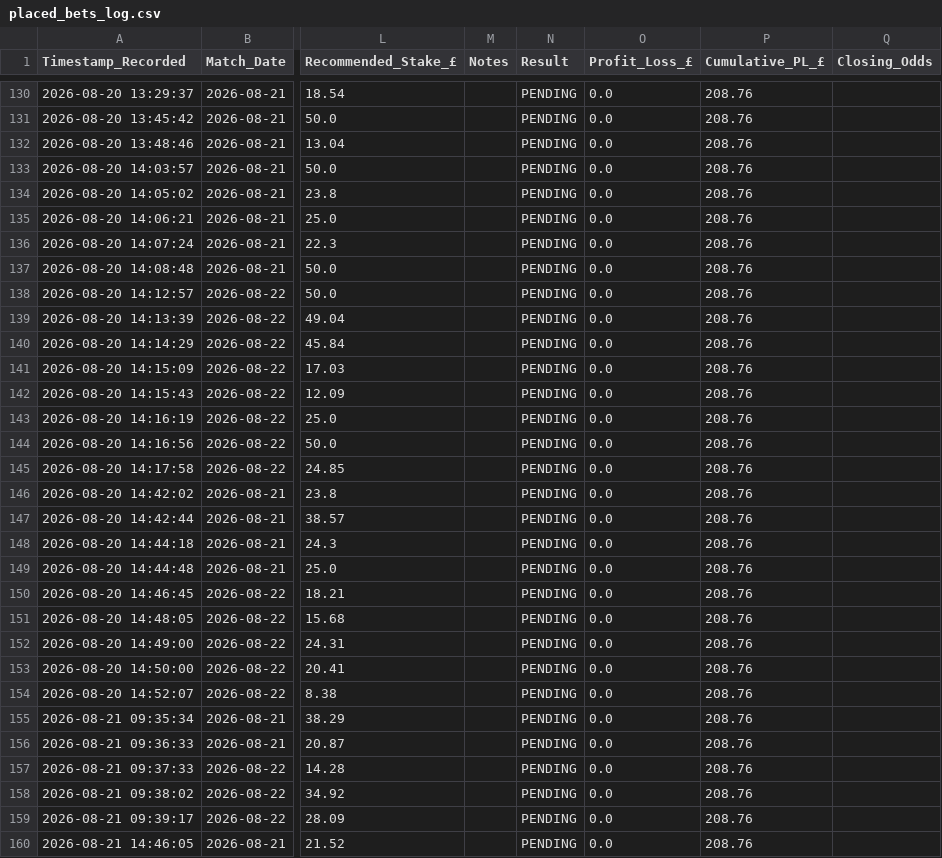
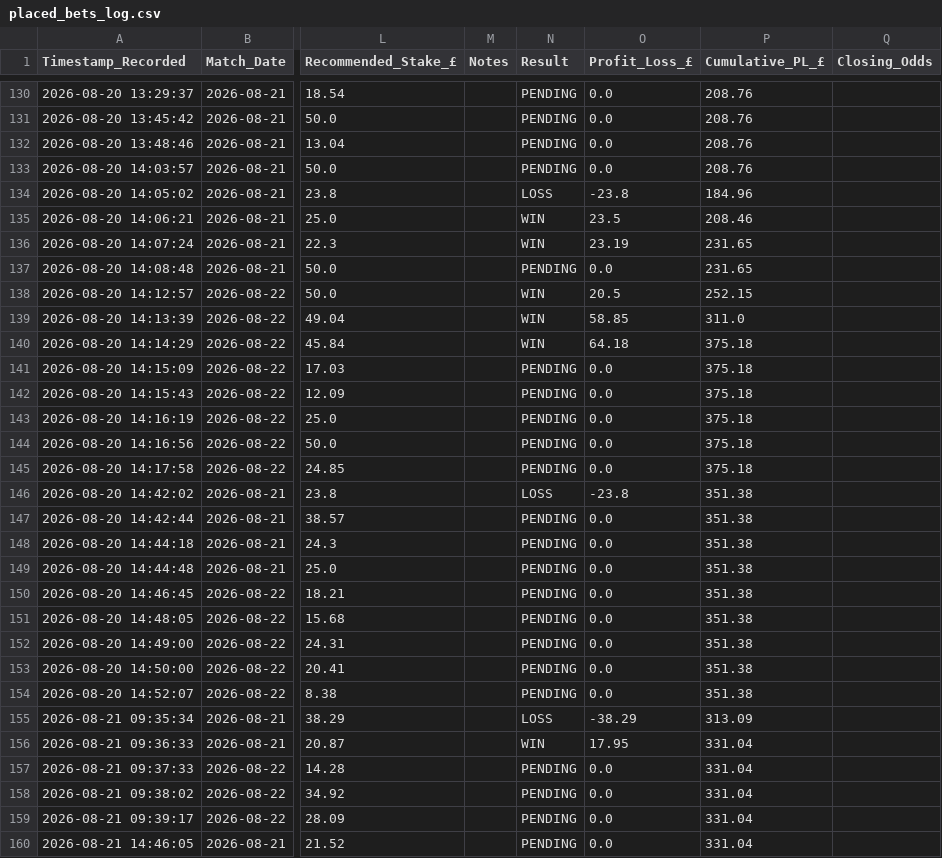
Before and after one commit to gavincruise-code/football-betting-edge, a CSV file: placed_bets_log.csv, drawn as a sheet; only a part is shown, gaps mark what is left out; the diff covers the shown part only; the diff names each change by its address in the sheet, - before the commit and + after, or states it on an @@ line.

```diff
--- a/placed_bets_log.csv
+++ b/placed_bets_log.csv
-N134 (Result): PENDING
+N134 (Result): LOSS
-O134 (Profit_Loss_£): 0.0
+O134 (Profit_Loss_£): -23.8
-P134 (Cumulative_PL_£): 208.76
+P134 (Cumulative_PL_£): 184.96
-N135:N136 (Result): PENDING
+N135:N136 (Result): WIN
-O135 (Profit_Loss_£): 0.0
+O135 (Profit_Loss_£): 23.5
-P135 (Cumulative_PL_£): 208.76
+P135 (Cumulative_PL_£): 208.46
-O136 (Profit_Loss_£): 0.0
+O136 (Profit_Loss_£): 23.19
-P136:P137 (Cumulative_PL_£): 208.76
+P136:P137 (Cumulative_PL_£): 231.65
-N138:N140 (Result): PENDING
+N138:N140 (Result): WIN
-O138 (Profit_Loss_£): 0.0
+O138 (Profit_Loss_£): 20.5
-P138 (Cumulative_PL_£): 208.76
+P138 (Cumulative_PL_£): 252.15
-O139 (Profit_Loss_£): 0.0
+O139 (Profit_Loss_£): 58.85
-P139 (Cumulative_PL_£): 208.76
+P139 (Cumulative_PL_£): 311.0
-O140 (Profit_Loss_£): 0.0
+O140 (Profit_Loss_£): 64.18
-P140:P145 (Cumulative_PL_£): 208.76
+P140:P145 (Cumulative_PL_£): 375.18
-N146 (Result): PENDING
+N146 (Result): LOSS
-O146 (Profit_Loss_£): 0.0
+O146 (Profit_Loss_£): -23.8
-P146:P154 (Cumulative_PL_£): 208.76
+P146:P154 (Cumulative_PL_£): 351.38
-N155 (Result): PENDING
+N155 (Result): LOSS
-O155 (Profit_Loss_£): 0.0
+O155 (Profit_Loss_£): -38.29
-P155 (Cumulative_PL_£): 208.76
+P155 (Cumulative_PL_£): 313.09
-N156 (Result): PENDING
+N156 (Result): WIN
-O156 (Profit_Loss_£): 0.0
+O156 (Profit_Loss_£): 17.95
-P156:P160 (Cumulative_PL_£): 208.76
+P156:P160 (Cumulative_PL_£): 331.04
```
Also changed, not shown: 1 added row and 35 edited cells elsewhere in this file.
